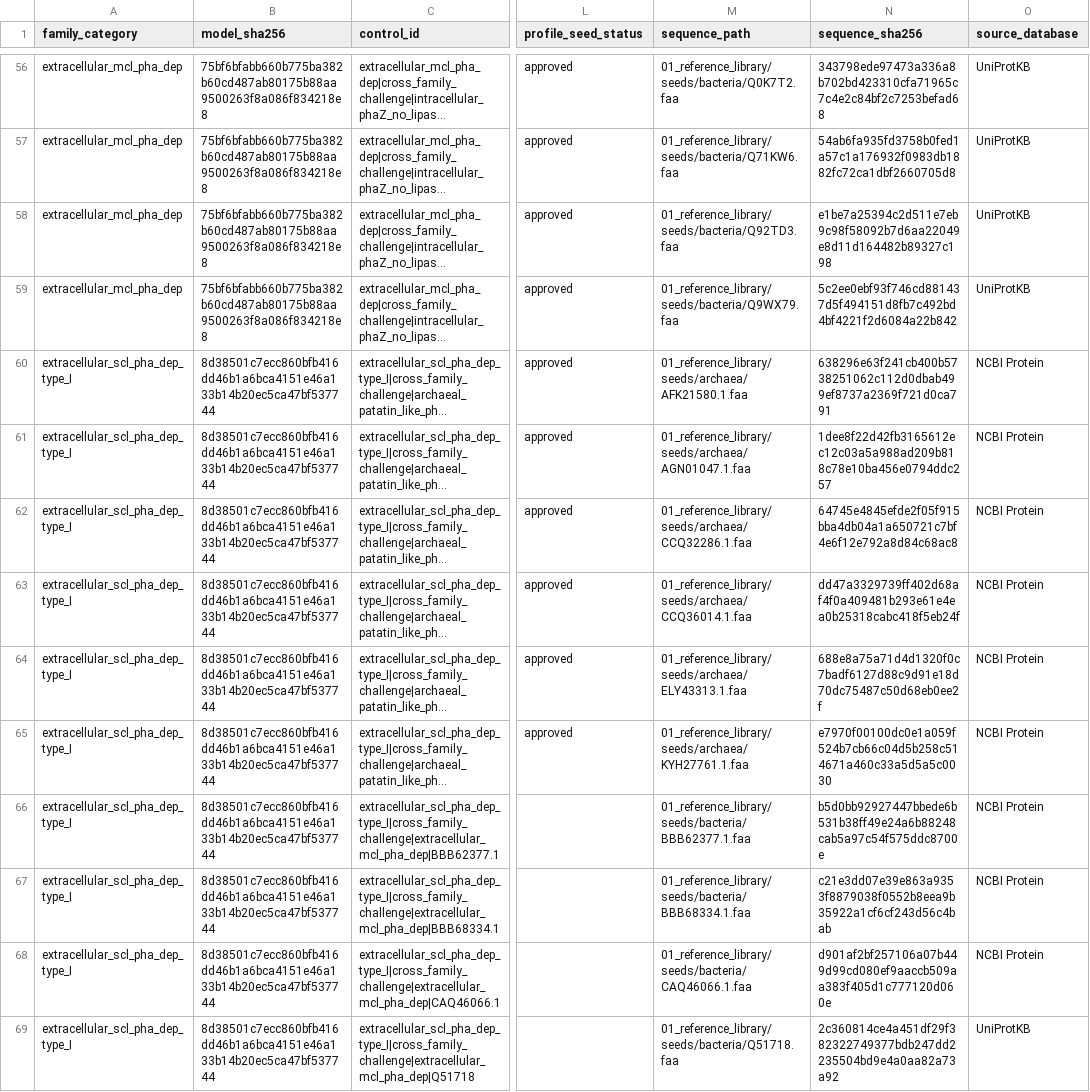
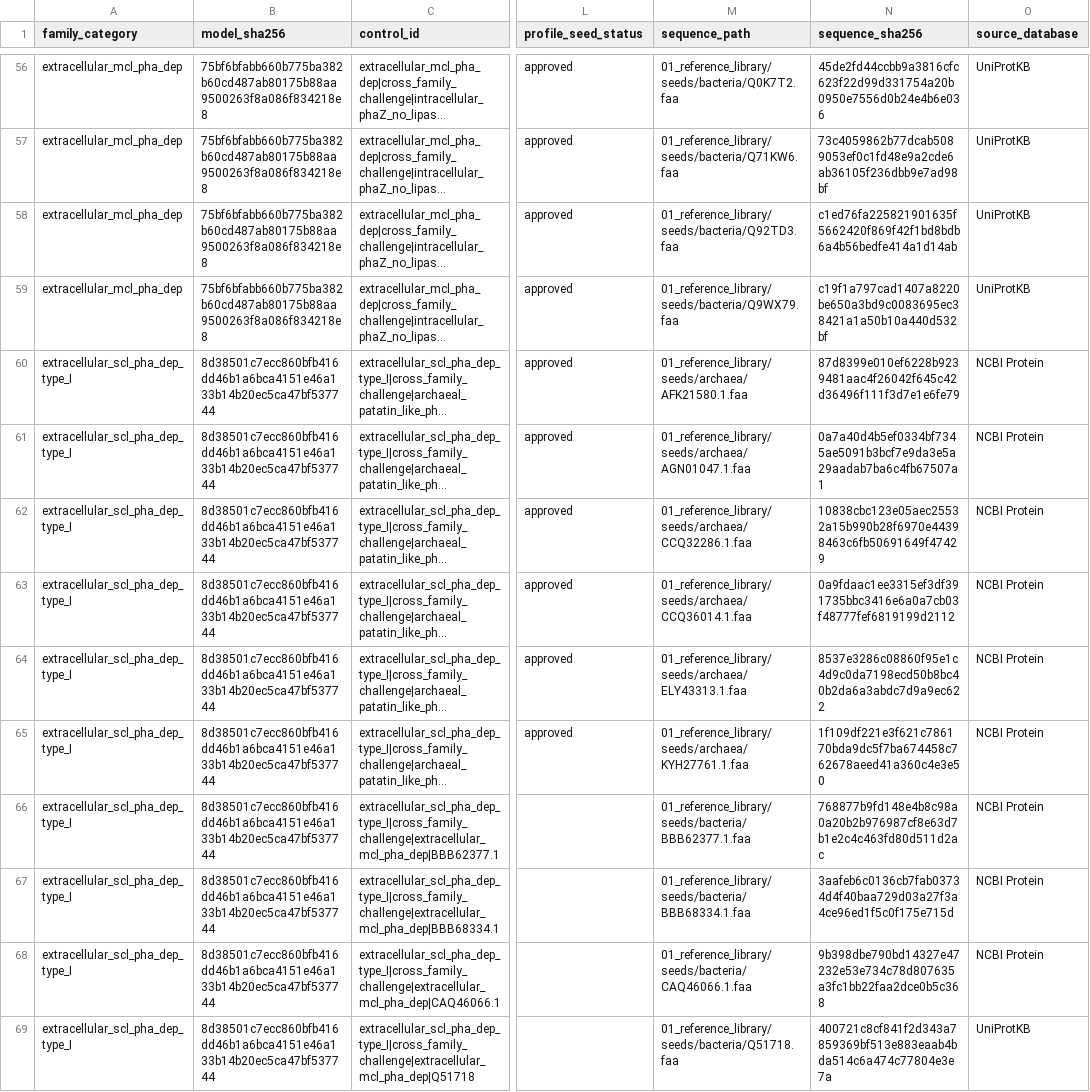
Before and after one commit to anzhiw2-gif/PHB-GTDB-GPT, a TSV file: 04_family_profiles/manifests/p05_hmm_calibration_control_panel.tsv, drawn as a sheet; only a part is shown, gaps mark what is left out; long unchanged cells end in …; the diff covers the shown part only; the diff names each change by its address in the sheet, - before the commit and + after, or states it on an @@ line.

```diff
--- a/04_family_profiles/manifests/p05_hmm_calibration_control_panel.tsv
+++ b/04_family_profiles/manifests/p05_hmm_calibration_control_panel.tsv
-N56 (sequence_sha256): 343798ede97473a336a8b702bd423310cfa71965c7c4e2c84bf2c7253befad68
+N56 (sequence_sha256): 45de2fd44ccbb9a3816cfc623f22d99d331754a20b0950e7556d0b24e4b6e036
-N57 (sequence_sha256): 54ab6fa935fd3758b0fed1a57c1a176932f0983db1882fc72ca1dbf2660705d8
+N57 (sequence_sha256): 73c4059862b77dcab5089053ef0c1fd48e9a2cde6ab36105f236dbb9e7ad98bf
-N58 (sequence_sha256): e1be7a25394c2d511e7eb9c98f58092b7d6aa22049e8d11d164482b89327c198
+N58 (sequence_sha256): c1ed76fa225821901635f5662420f869f42f1bd8bdb6a4b56bedfe414a1d14ab
-N59 (sequence_sha256): 5c2ee0ebf93f746cd881437d5f494151d8fb7c492bd4bf4221f2d6084a22b842
+N59 (sequence_sha256): c19f1a797cad1407a8220be650a3bd9c0083695ec38421a1a50b10a440d532bf
-N60 (sequence_sha256): 638296e63f241cb400b5738251062c112d0dbab499ef8737a2369f721d0ca791
+N60 (sequence_sha256): 87d8399e010ef6228b9239481aac4f26042f645c42d36496f111f3d7e1e6fe79
-N61 (sequence_sha256): 1dee8f22d42fb3165612ec12c03a5a988ad209b818c78e10ba456e0794ddc257
+N61 (sequence_sha256): 0a7a40d4b5ef0334bf7345ae5091b3bcf7e9da3e5a29aadab7ba6c4fb67507a1
-N62 (sequence_sha256): 64745e4845efde2f05f915bba4db04a1a650721c7bf4e6f12e792a8d84c68ac8
+N62 (sequence_sha256): 10838cbc123e05aec25532a15b990b28f6970e44398463c6fb50691649f47429
-N63 (sequence_sha256): dd47a3329739ff402d68af4f0a409481b293e61e4ea0b25318cabc418f5eb24f
+N63 (sequence_sha256): 0a9fdaac1ee3315ef3df391735bbc3416e6a0a7cb03f48777fef6819199d2112
-N64 (sequence_sha256): 688e8a75a71d4d1320f0c7badf6127d88c9d91e18d70dc75487c50d68eb0ee2f
+N64 (sequence_sha256): 8537e3286c08860f95e1c4d9c0da7198ecd50b8bc40b2da6a3abdc7d9a9ec622
-N65 (sequence_sha256): e7970f00100dc0e1a059f524b7cb66c04d5b258c514671a460c33a5d5a5c0030
+N65 (sequence_sha256): 1f109df221e3f621c786170bda9dc5f7ba674458c762678aeed41a360c4e3e50
-N66 (sequence_sha256): b5d0bb92927447bbede6b531b38ff49e24a6b88248cab5a97c54f575ddc8700e
+N66 (sequence_sha256): 768877b9fd148e4b8c98a0a20b2b976987cf8e63d7b1e2c4c463fd80d511d2ac
-N67 (sequence_sha256): c21e3dd07e39e863a9353f8879038f0552b8eea9b35922a1cf6cf243d56c4bab
+N67 (sequence_sha256): 3aafeb6c0136cb7fab03734d4f40baa729d03a27f3a4ce96ed1f5c0f175e715d
-N68 (sequence_sha256): d901af2bf257106a07b449d99cd080ef9aaccb509aa383f405d1c777120d060e
+N68 (sequence_sha256): 9b398dbe790bd14327e47232e53e734c78d807635a3fc1bb22faa2dce0b5c368
-N69 (sequence_sha256): 2c360814ce4a451df29f382322749377bdb247dd2235504bd9e4a0aa82a73a92
+N69 (sequence_sha256): 400721c8cf841f2d343a7859369bf513e883eaab4bda514c6a474c77804e3e7a
```
Also changed, not shown: 157 edited cells elsewhere in this file, 3 other files.
